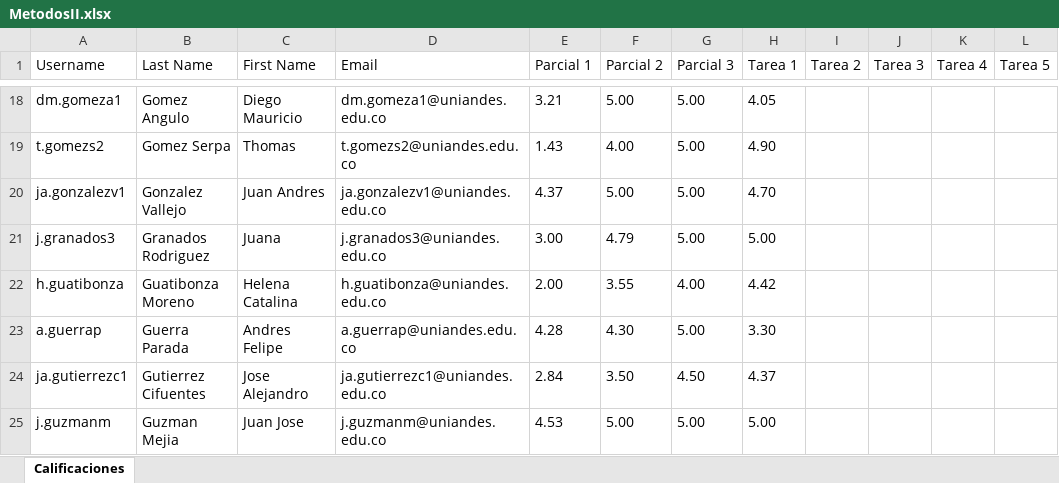
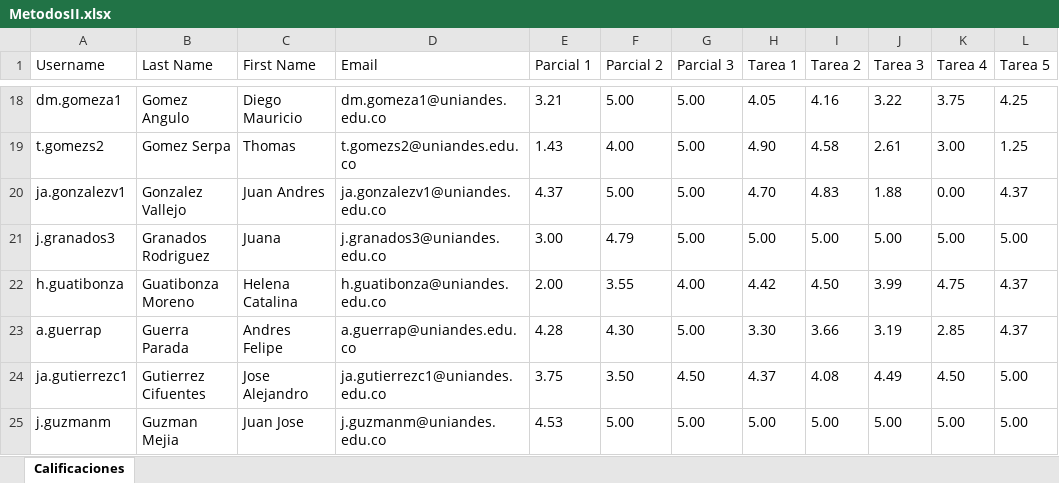
Before and after one commit to DanielBarreto123/MetodosComputacionalesII, an Excel workbook: 2024/MetodosII.xlsx, sheet Calificaciones, drawn as a sheet; only a part is shown, gaps mark what is left out; values as stored, in another font and other column widths than the file's, no borders; the diff covers the shown part only; the diff names each change by its address in the sheet, - before the commit and + after, or states it on an @@ line.

```diff
--- a/2024/MetodosII.xlsx (sheet Calificaciones)
+++ b/2024/MetodosII.xlsx (sheet Calificaciones)
-I18 (Tarea 2): (empty)
+I18 (Tarea 2): 4.16
-J18 (Tarea 3): (empty)
+J18 (Tarea 3): 3.22
-K18 (Tarea 4): (empty)
+K18 (Tarea 4): 3.75
-L18 (Tarea 5): (empty)
+L18 (Tarea 5): 4.25
-I19 (Tarea 2): (empty)
+I19 (Tarea 2): 4.58
-J19 (Tarea 3): (empty)
+J19 (Tarea 3): 2.61
-K19 (Tarea 4): (empty)
+K19 (Tarea 4): 3.00
-L19 (Tarea 5): (empty)
+L19 (Tarea 5): 1.25
-I20 (Tarea 2): (empty)
+I20 (Tarea 2): 4.83
-J20 (Tarea 3): (empty)
+J20 (Tarea 3): 1.88
-K20 (Tarea 4): (empty)
+K20 (Tarea 4): 0.00
-L20 (Tarea 5): (empty)
+L20 (Tarea 5): 4.37
-I21 (Tarea 2): (empty)
+I21 (Tarea 2): 5.00
-J21 (Tarea 3): (empty)
+J21 (Tarea 3): 5.00
-K21 (Tarea 4): (empty)
+K21 (Tarea 4): 5.00
-L21 (Tarea 5): (empty)
+L21 (Tarea 5): 5.00
-I22 (Tarea 2): (empty)
+I22 (Tarea 2): 4.50
-J22 (Tarea 3): (empty)
+J22 (Tarea 3): 3.99
-K22 (Tarea 4): (empty)
+K22 (Tarea 4): 4.75
-L22:L23 (Tarea 5): (empty)
+L22:L23 (Tarea 5): 4.37
-I23 (Tarea 2): (empty)
+I23 (Tarea 2): 3.66
-J23 (Tarea 3): (empty)
+J23 (Tarea 3): 3.19
-K23 (Tarea 4): (empty)
+K23 (Tarea 4): 2.85
-E24 (Parcial 1): 2.84
+E24 (Parcial 1): 3.75
-I24 (Tarea 2): (empty)
+I24 (Tarea 2): 4.08
-J24 (Tarea 3): (empty)
+J24 (Tarea 3): 4.49
-K24 (Tarea 4): (empty)
+K24 (Tarea 4): 4.50
-L24:L25 (Tarea 5): (empty)
+L24:L25 (Tarea 5): 5.00
-I25 (Tarea 2): (empty)
+I25 (Tarea 2): 5.00
-J25 (Tarea 3): (empty)
+J25 (Tarea 3): 5.00
-K25 (Tarea 4): (empty)
+K25 (Tarea 4): 5.00
```
Also changed, not shown: 181 edited cells elsewhere in this sheet, 1 other file.
